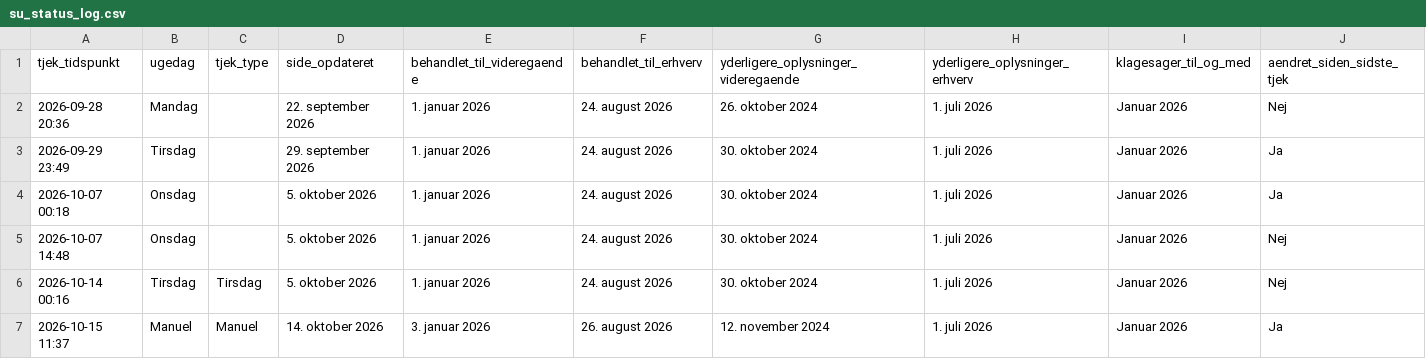
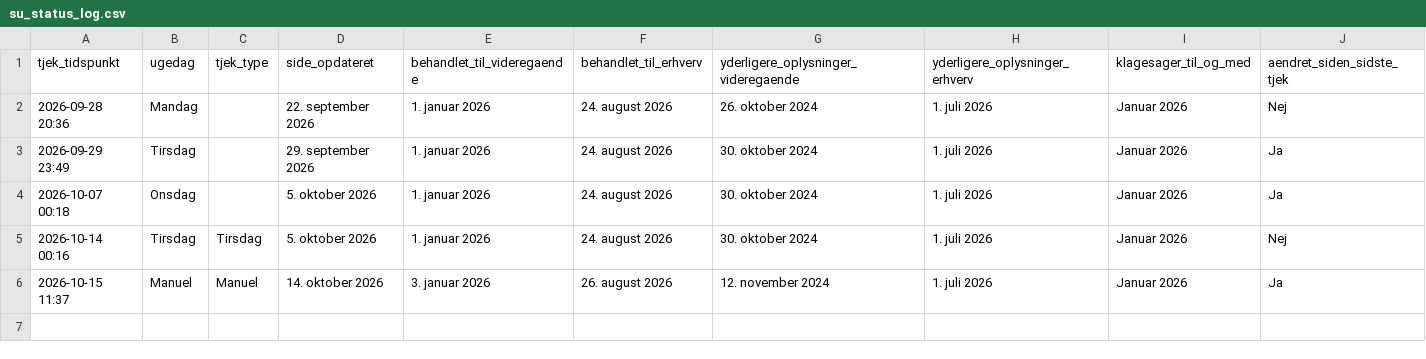
Before and after one commit to Heinrichbraun/Su-Till-g-Tracker, a CSV file: su_status_log.csv, drawn as a sheet; the diff names each change by its address in the sheet, - before the commit and + after, or states it on an @@ line.

Commit message:
Remove duplicate header and retain data entries

```diff
--- a/su_status_log.csv
+++ b/su_status_log.csv
-row 5: 2026-10-07 14:48 | Onsdag |  | 5. oktober 2026 | 1. januar 2026 | 24. august 2026 | 30. oktober 2024 | 1. juli 2026 | Januar 2026 | Nej
```
